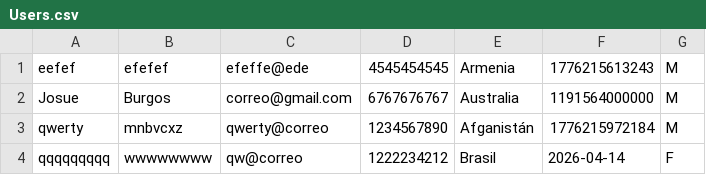
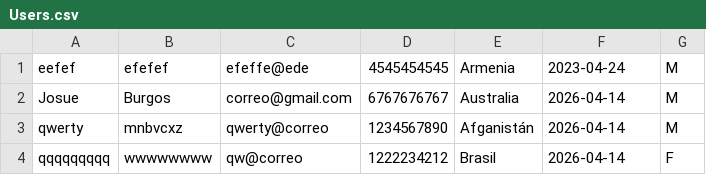
Before and after one commit to JJRL4881606/proyecto-final, a CSV file: src/assets/files/Users.csv, drawn as a sheet; the diff names each change by its address in the sheet, - before the commit and + after, or states it on an @@ line.

Commit message:
Agregar clases UsersView, UserTableModel

```diff
--- a/src/assets/files/Users.csv
+++ b/src/assets/files/Users.csv
-F1: 1776215613243
+F1: 2023-04-24
-F2: 1191564000000
+F2: 2026-04-14
-F3: 1776215972184
+F3: 2026-04-14
```
Also changed, not shown: 6 other files.
